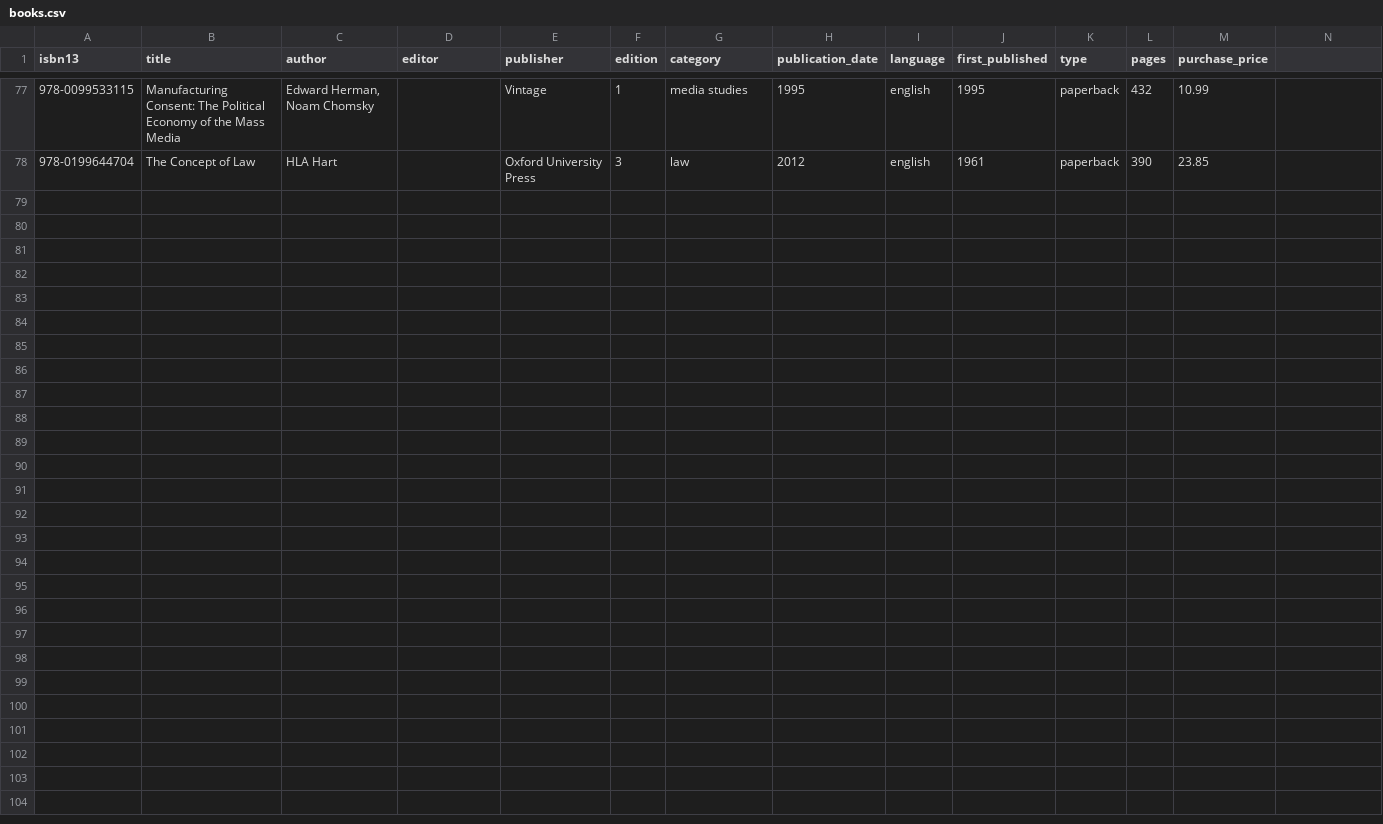
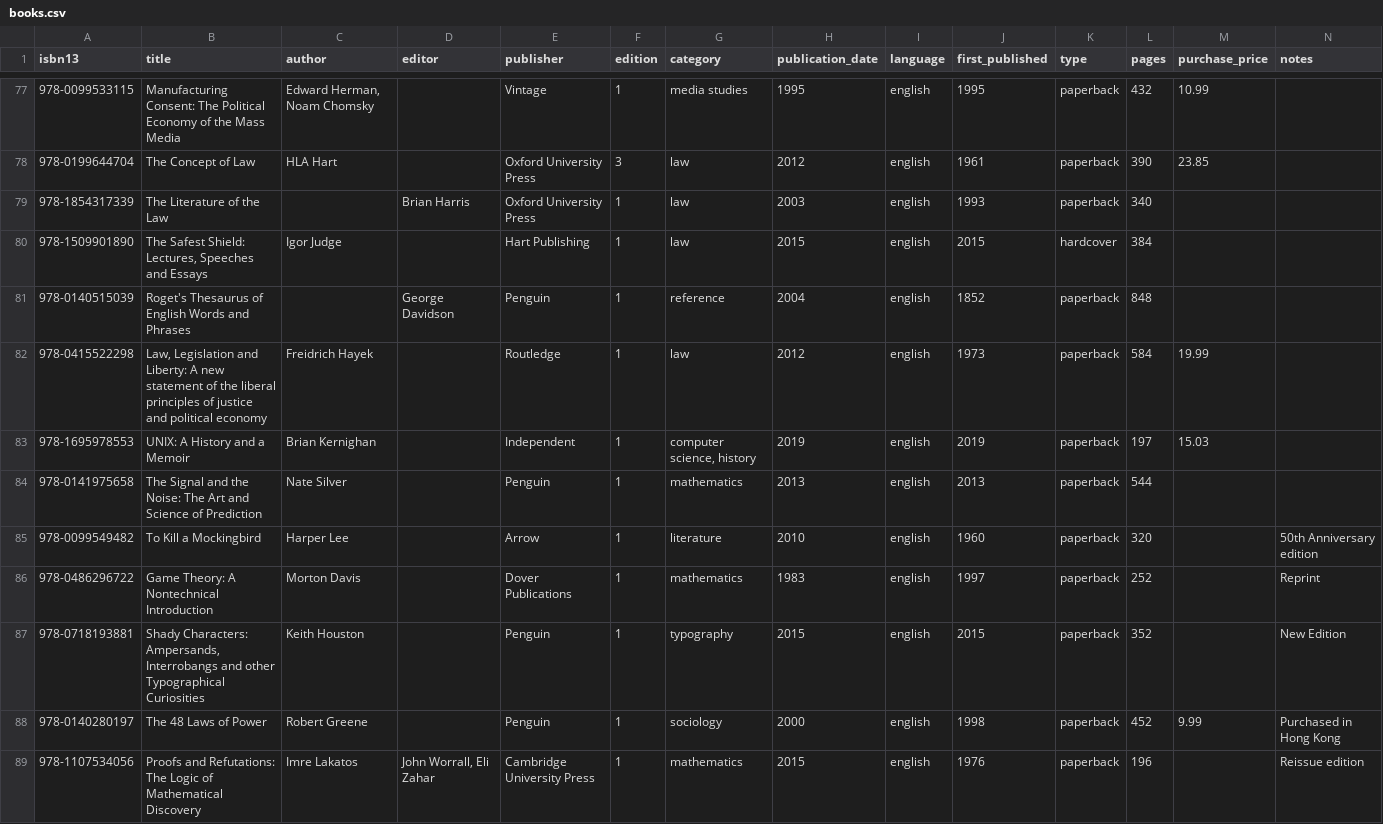
Before and after one commit to ajw998/books, a CSV file: books.csv, drawn as a sheet; only a part is shown, gaps mark what is left out; the diff names each change by its address in the sheet, - before the commit and + after, or states it on an @@ line.

Commit message:
Update books.csv

```diff
--- a/books.csv
+++ b/books.csv
-N1: (empty)
+N1: notes
+row 79: 978-1854317339 | The Literature of the Law |  | Brian Harris | Oxford University Press | 1 | law | 2003 | english | 1993 | paperback | 340
+row 80: 978-1509901890 | The Safest Shield: Lectures, Speeches and Essays | Igor Judge |  | Hart Publishing | 1 | law | 2015 | english | 2015 | hardcover | 384
+row 81: 978-0140515039 | Roget's Thesaurus of English Words and Phrases |  | George Davidson | Penguin | 1 | reference | 2004 | english | 1852 | paperback | 848
+row 82: 978-0415522298 | Law, Legislation and Liberty: A new statement of the liberal principles of justice and political economy | Freidrich Hayek |  | Routledge | 1 | law | 2012 | english | 1973 | paperback | 584 | 19.99
+row 83: 978-1695978553 | UNIX: A History and a Memoir | Brian Kernighan |  | Independent | 1 | computer science, history | 2019 | english | 2019 | paperback | 197 | 15.03
+row 84: 978-0141975658 | The Signal and the Noise: The Art and Science of Prediction | Nate Silver |  | Penguin | 1 | mathematics | 2013 | english | 2013 | paperback | 544
+row 85: 978-0099549482 | To Kill a Mockingbird | Harper Lee |  | Arrow | 1 | literature | 2010 | english | 1960 | paperback | 320 |  | 50th Anniversary edition
+row 86: 978-0486296722 | Game Theory: A Nontechnical Introduction | Morton Davis |  | Dover Publications | 1 | mathematics | 1983 | english | 1997 | paperback | 252 |  | Reprint
+row 87: 978-0718193881 | Shady Characters: Ampersands, Interrobangs and other Typographical Curiosities | Keith Houston |  | Penguin | 1 | typography | 2015 | english | 2015 | paperback | 352 |  | New Edition
+row 88: 978-0140280197 | The 48 Laws of Power | Robert Greene |  | Penguin | 1 | sociology | 2000 | english | 1998 | paperback | 452 | 9.99 | Purchased in Hong Kong
+row 89: 978-1107534056 | Proofs and Refutations: The Logic of Mathematical Discovery | Imre Lakatos | John Worrall, Eli Zahar | Cambridge University Press | 1 | mathematics | 2015 | english | 1976 | paperback | 196 |  | Reissue edition
```
